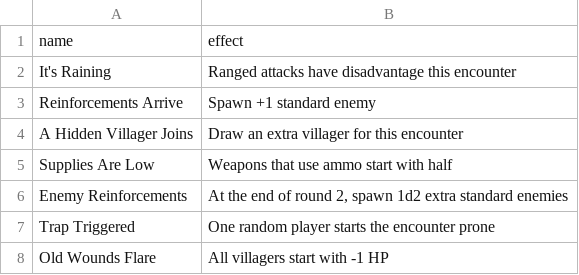
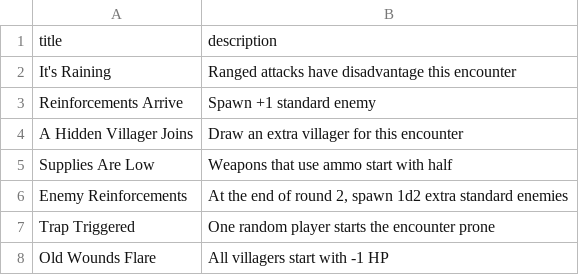
Before and after one commit to rchowdh6-tridecahedron/village-generator, a CSV file: csvs/twists.csv (was csvs/plot_twists.csv), drawn as a sheet; only a part is shown.

```diff
--- a/csvs/plot_twists.csv
+++ b/csvs/twists.csv
@@ -1,2 +1,2 @@
-name,effect
+title,description
 It's Raining,Ranged attacks have disadvantage this encounter
```
Also changed, not shown: csvs/basic_encounters.csv, csvs/final_encounters.csv, 6 other files.
